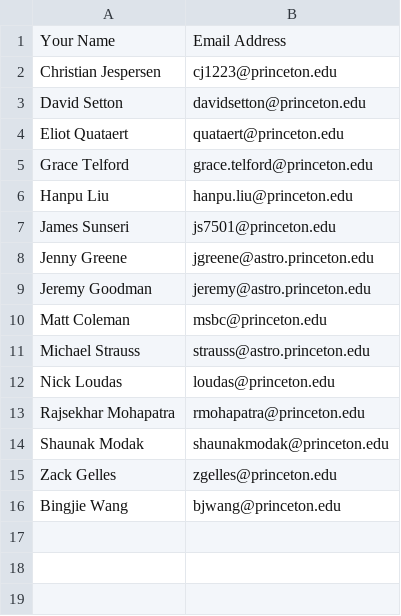
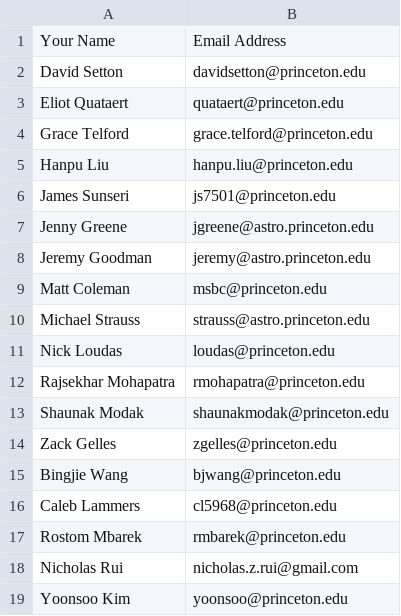
Before and after one commit to changgoo/AstroCoffee, a CSV file: data/Coffee-Hosts-2025-3.csv, drawn as a sheet; removed rows and columns are numbered as before the commit, all else as after; the diff names each change by its address in the sheet, - before the commit and + after, or states it on an @@ line.

```diff
--- a/data/Coffee-Hosts-2025-3.csv
+++ b/data/Coffee-Hosts-2025-3.csv
-row 2: Christian Jespersen | cj1223@princeton.edu
+row 16: Caleb Lammers | cl5968@princeton.edu
+row 17: Rostom Mbarek | rmbarek@princeton.edu
+row 18: Nicholas Rui | nicholas.z.rui@gmail.com
+row 19: Yoonsoo Kim | yoonsoo@princeton.edu
```
Also changed, not shown: 2 other files.
